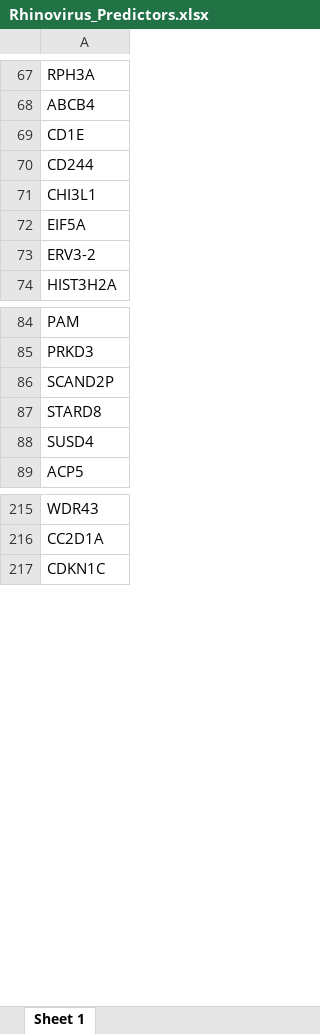
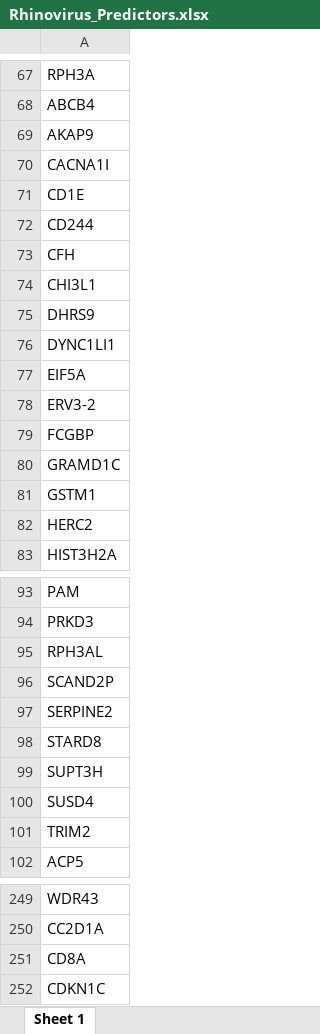
Before and after one commit to joshuaburkhart/TSAR, an Excel workbook: RVD_Predictor_Analysis/results/ExcelFiles/Rhinovirus_Predictors.xlsx, sheet Sheet 1, drawn as a sheet; only a part is shown, gaps mark what is left out; values as stored, in another font and other column widths than the file's, no borders; the diff covers the shown part only; the diff names each change by its address in the sheet, - before the commit and + after, or states it on an @@ line.

```diff
--- a/RVD_Predictor_Analysis/results/ExcelFiles/Rhinovirus_Predictors.xlsx (sheet Sheet 1)
+++ b/RVD_Predictor_Analysis/results/ExcelFiles/Rhinovirus_Predictors.xlsx (sheet Sheet 1)
+row 69: AKAP9
+row 70: CACNA1I
+row 73: CFH
+row 75: DHRS9
+row 76: DYNC1LI1
+row 79: FCGBP
+row 80: GRAMD1C
+row 81: GSTM1
+row 82: HERC2
+row 95: RPH3AL
+row 97: SERPINE2
+row 99: SUPT3H
+row 101: TRIM2
+row 251: CD8A
```
Also changed, not shown: 24 added rows and 1 moved row elsewhere in this sheet, RVD_Predictor_Analysis/results/ExcelFiles/H1N1_Only.xlsx, RVD_Predictor_Analysis/results/ExcelFiles/H1N1_Predictors.xlsx, 43 other files.
